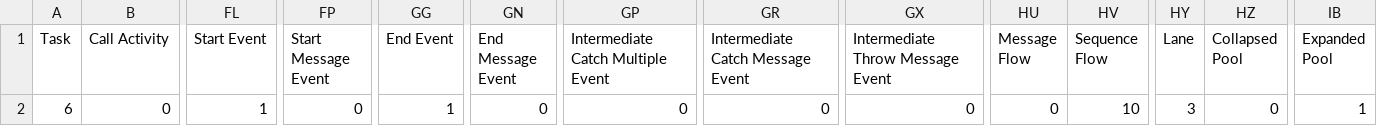
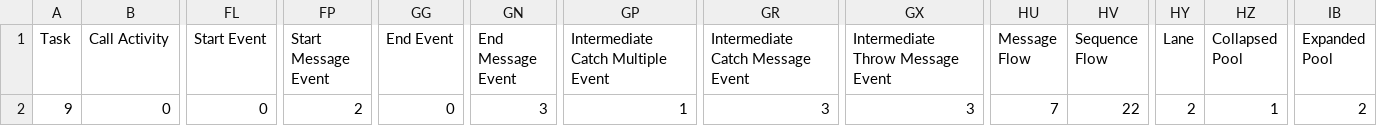
Before and after one commit to PROSLab/BPMN-Inspector, a CSV file: src/main/resources/bpmnCounterOutput/bpmn_combinedSets.csv, drawn as a sheet; only a part is shown, gaps mark what is left out; the diff names each change by its address in the sheet, - before the commit and + after, or states it on an @@ line.

```diff
--- a/src/main/resources/bpmnCounterOutput/bpmn_combinedSets.csv
+++ b/src/main/resources/bpmnCounterOutput/bpmn_combinedSets.csv
-A2 (Task): 6
+A2 (Task): 9
-FL2 (Start Event): 1
+FL2 (Start Event): 0
-FP2 (Start Message Event): 0
+FP2 (Start Message Event): 2
-GG2 (End Event): 1
+GG2 (End Event): 0
-GN2 (End Message Event): 0
+GN2 (End Message Event): 3
-GP2: 0
+GP2: 1
-GR2 (Intermediate Catch Message Event): 0
+GR2 (Intermediate Catch Message Event): 3
-GX2 (Intermediate Throw Message Event): 0
+GX2 (Intermediate Throw Message Event): 3
-HU2 (Message Flow): 0
+HU2 (Message Flow): 7
-HV2 (Sequence Flow): 10
+HV2 (Sequence Flow): 22
-HY2 (Lane): 3
+HY2 (Lane): 2
-HZ2 (Collapsed Pool): 0
+HZ2 (Collapsed Pool): 1
-IB2 (Expanded Pool): 1
+IB2 (Expanded Pool): 2
```
Also changed, not shown: 4 other files.
